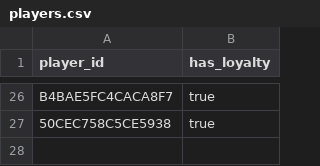
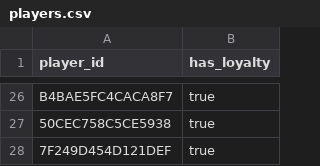
Before and after one commit to fr3ak2511/CS-Rewards-Bot, a CSV file: players.csv, drawn as a sheet; only a part is shown, gaps mark what is left out.

Commit message:
Update players.csv

```diff
--- a/players.csv
+++ b/players.csv
@@ -27 +27,2 @@ B4BAE5FC4CACA8F7,true
 50CEC758C5CE5938,true
+7F249D454D121DEF,true
```
